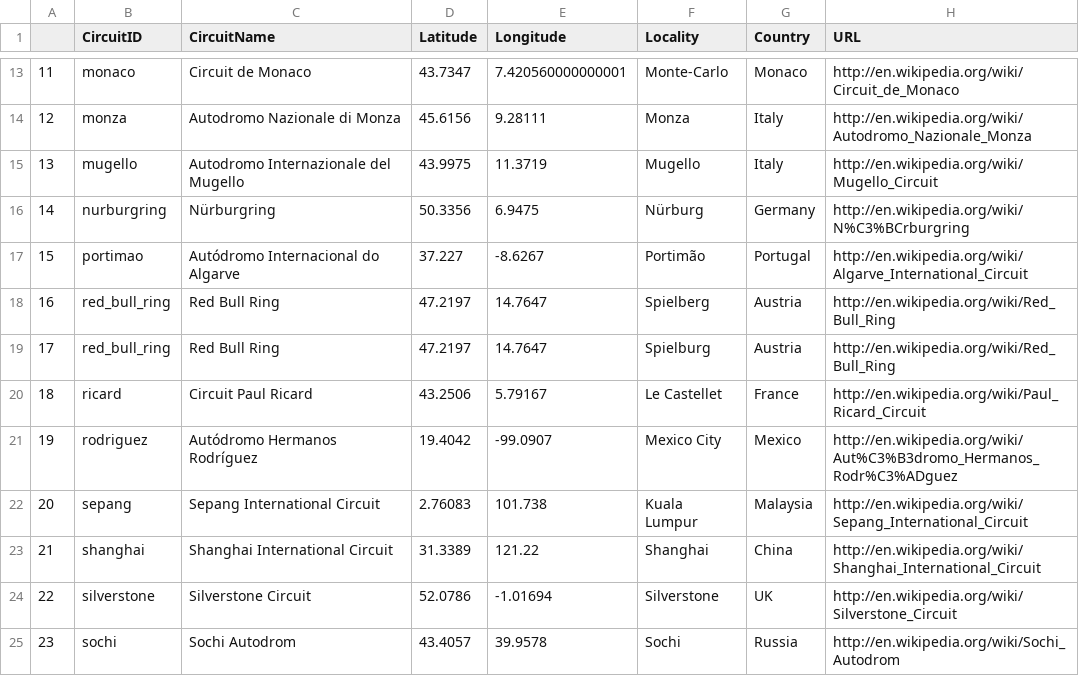
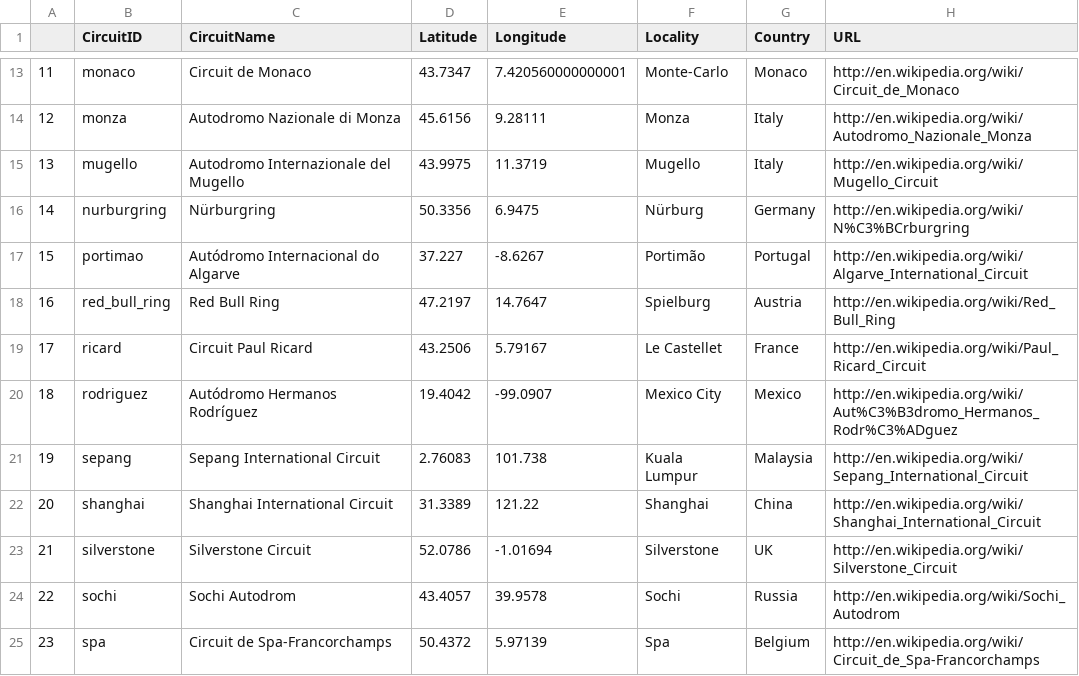
Before and after one commit to cwf231/f1_analysis, a CSV file: data/circuits.csv, drawn as a sheet; only a part is shown, gaps mark what is left out; the shorter side is filled out with more unchanged rows; removed rows and columns are numbered as before the commit, all else as after; the diff names each change by its address in the sheet, - before the commit and + after, or states it on an @@ line.

```diff
--- a/data/circuits.csv
+++ b/data/circuits.csv
-row 18: 16 | red_bull_ring | Red Bull Ring | 47.2197 | 14.7647 | Spielberg | Austria | http://en.wikipedia.org/wiki/Red_Bull_Ring
@@ column A renumbered from row 18 down @@
```
Also changed, not shown: data/races.csv, data/results.csv, 1 other file.
